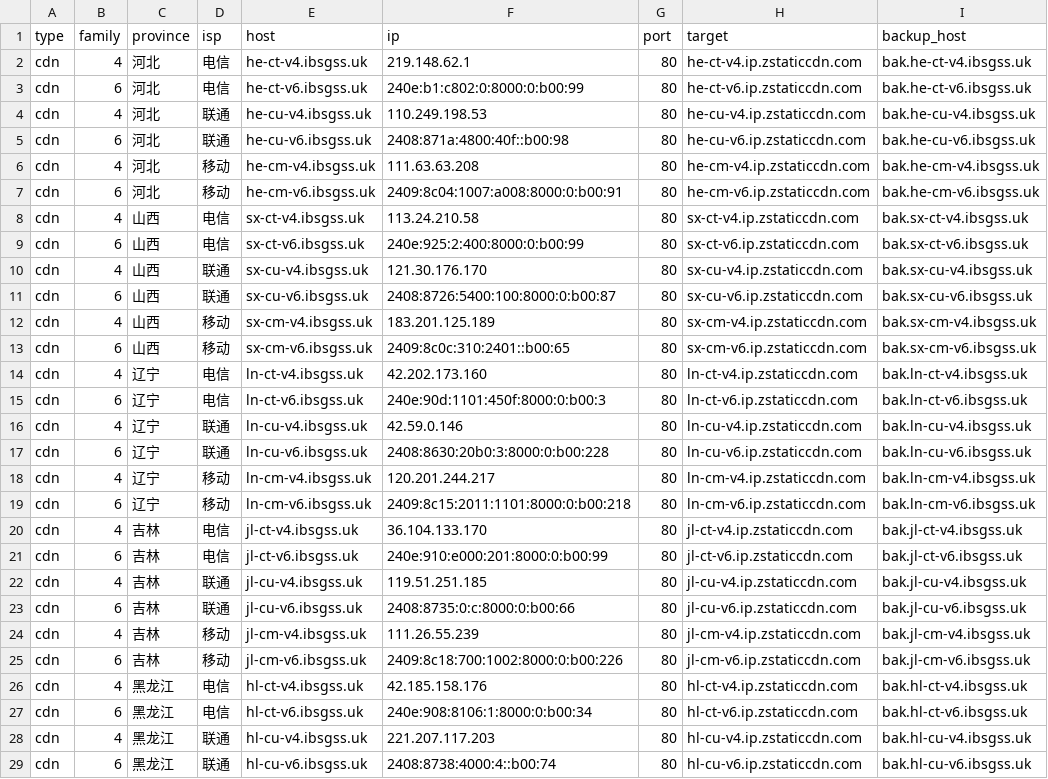
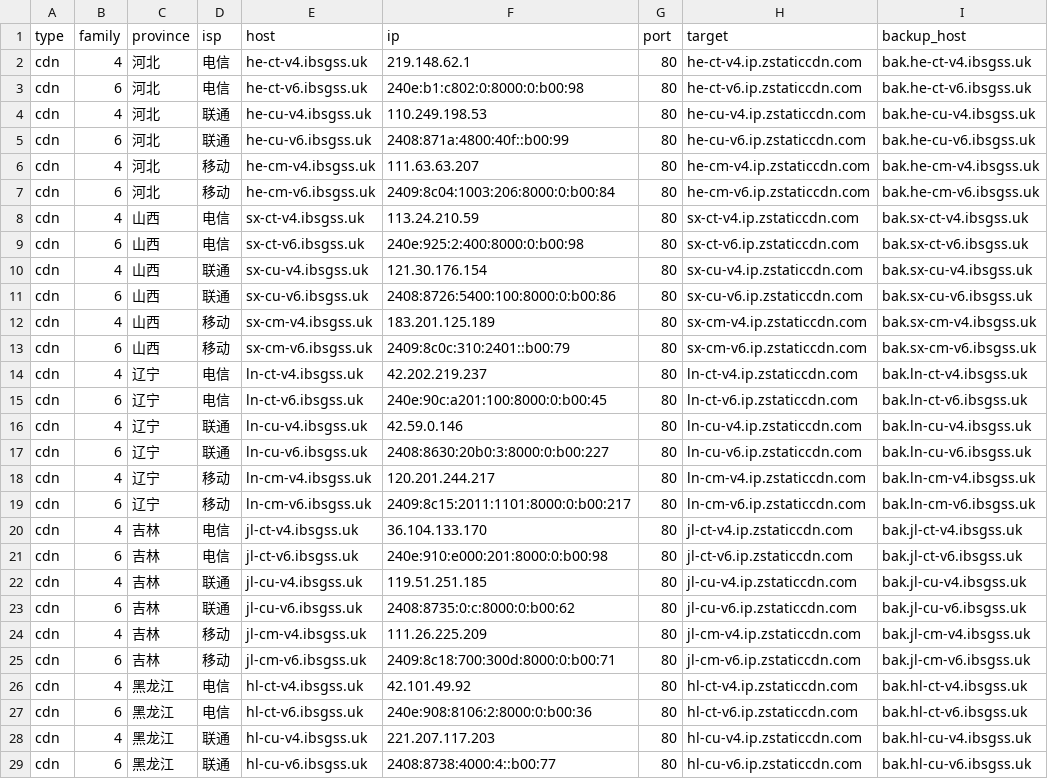
Before and after one commit to Tozward/TcpQuality, a TSV file: nodes/all.tsv, drawn as a sheet; only a part is shown; the diff covers the shown part only; the diff names each change by its address in the sheet, - before the commit and + after, or states it on an @@ line.

```diff
--- a/nodes/all.tsv
+++ b/nodes/all.tsv
-F3 (ip): 240e:b1:c802:0:8000:0:b00:99
+F3 (ip): 240e:b1:c802:0:8000:0:b00:98
-F5 (ip): 2408:871a:4800:40f::b00:98
+F5 (ip): 2408:871a:4800:40f::b00:99
-F6 (ip): 111.63.63.208
+F6 (ip): 111.63.63.207
-F7 (ip): 2409:8c04:1007:a008:8000:0:b00:91
+F7 (ip): 2409:8c04:1003:206:8000:0:b00:84
-F8 (ip): 113.24.210.58
+F8 (ip): 113.24.210.59
-F9 (ip): 240e:925:2:400:8000:0:b00:99
+F9 (ip): 240e:925:2:400:8000:0:b00:98
-F10 (ip): 121.30.176.170
+F10 (ip): 121.30.176.154
-F11 (ip): 2408:8726:5400:100:8000:0:b00:87
+F11 (ip): 2408:8726:5400:100:8000:0:b00:86
-F13 (ip): 2409:8c0c:310:2401::b00:65
+F13 (ip): 2409:8c0c:310:2401::b00:79
-F14 (ip): 42.202.173.160
+F14 (ip): 42.202.219.237
-F15 (ip): 240e:90d:1101:450f:8000:0:b00:3
+F15 (ip): 240e:90c:a201:100:8000:0:b00:45
-F17 (ip): 2408:8630:20b0:3:8000:0:b00:228
+F17 (ip): 2408:8630:20b0:3:8000:0:b00:227
-F19 (ip): 2409:8c15:2011:1101:8000:0:b00:218
+F19 (ip): 2409:8c15:2011:1101:8000:0:b00:217
-F21 (ip): 240e:910:e000:201:8000:0:b00:99
+F21 (ip): 240e:910:e000:201:8000:0:b00:98
-F23 (ip): 2408:8735:0:c:8000:0:b00:66
+F23 (ip): 2408:8735:0:c:8000:0:b00:62
-F24 (ip): 111.26.55.239
+F24 (ip): 111.26.225.209
-F25 (ip): 2409:8c18:700:1002:8000:0:b00:226
+F25 (ip): 2409:8c18:700:300d:8000:0:b00:71
-F26 (ip): 42.185.158.176
+F26 (ip): 42.101.49.92
-F27 (ip): 240e:908:8106:1:8000:0:b00:34
+F27 (ip): 240e:908:8106:2:8000:0:b00:36
-F29 (ip): 2408:8738:4000:4::b00:74
+F29 (ip): 2408:8738:4000:4::b00:77
```
Also changed, not shown: 140 edited cells elsewhere in this file, nodes/cdn.tsv, nodes/cernet.tsv, 3 other files.
